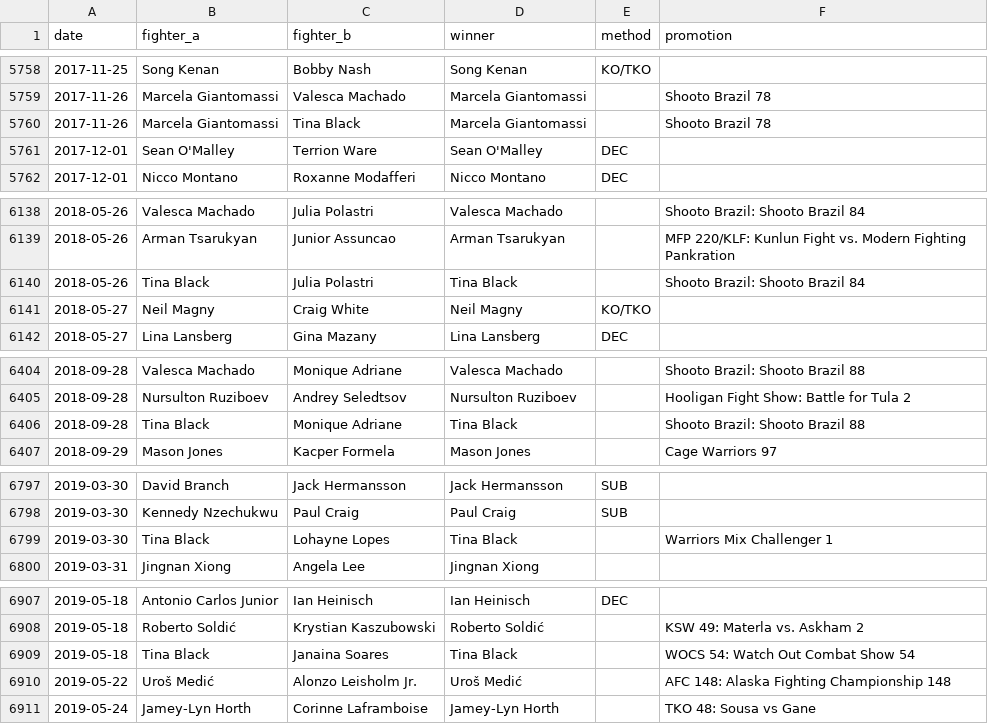
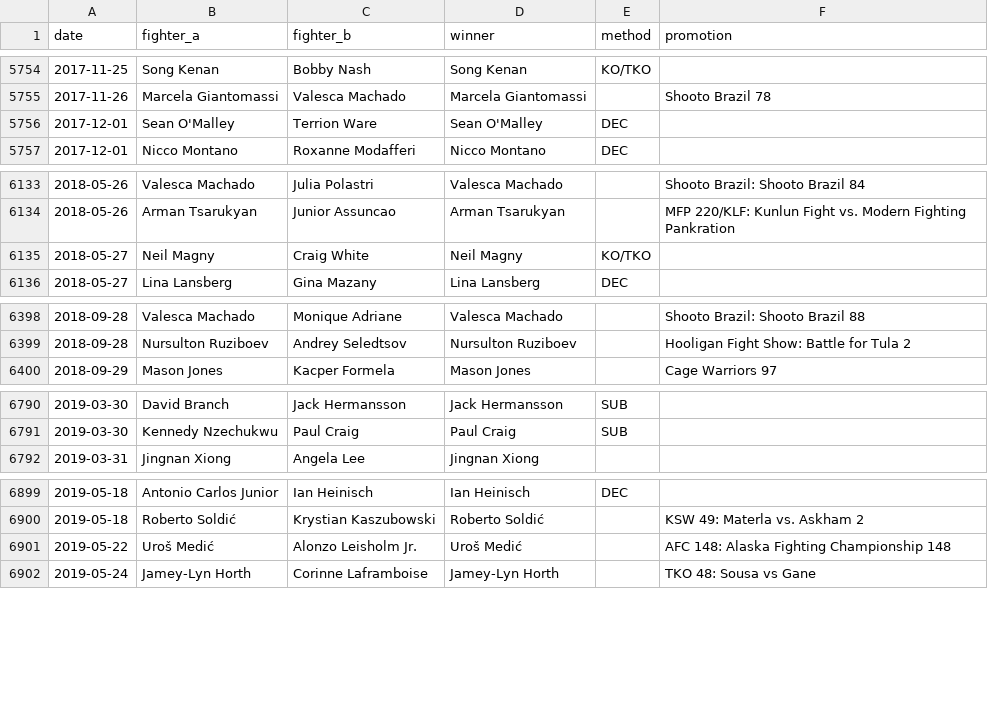
Before and after one commit to sb98park/ufc-edge-finder, a CSV file: data/fight_history.csv, drawn as a sheet; only a part is shown, gaps mark what is left out; the diff covers the shown part only; the diff names each change by its address in the sheet, - before the commit and + after, or states it on an @@ line.

```diff
--- a/data/fight_history.csv
+++ b/data/fight_history.csv
-row 5760: 2017-11-26 | Marcela Giantomassi | Tina Black | Marcela Giantomassi |  | Shooto Brazil 78
-row 6140: 2018-05-26 | Tina Black | Julia Polastri | Tina Black |  | Shooto Brazil: Shooto Brazil 84
-row 6406: 2018-09-28 | Tina Black | Monique Adriane | Tina Black |  | Shooto Brazil: Shooto Brazil 88
-row 6799: 2019-03-30 | Tina Black | Lohayne Lopes | Tina Black |  | Warriors Mix Challenger 1
-row 6909: 2019-05-18 | Tina Black | Janaina Soares | Tina Black |  | WOCS 54: Watch Out Combat Show 54
```
Also changed, not shown: 15 removed rows elsewhere in this file, data/fight_cards.csv, data/fighters.csv, 1 other file.
